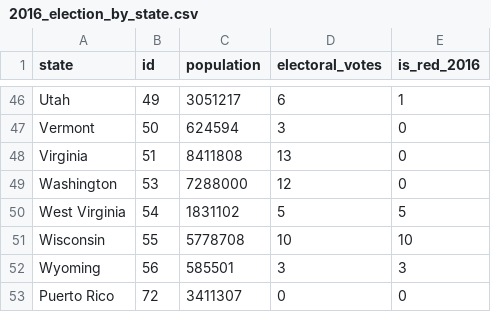
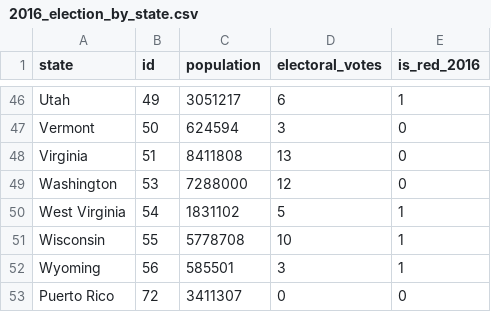
Before and after one commit to bloominstituteoftechnology/DS-Unit-1-Sprint-3-Data-Storytelling, a CSV file: 2016_election_by_state.csv, drawn as a sheet; only a part is shown, gaps mark what is left out.

Commit message:
Update 2016_election_by_state.csv

```diff
--- a/2016_election_by_state.csv
+++ b/2016_election_by_state.csv
@@ -49,5 +49,5 @@ Virginia,51,8411808,13,0
 Washington,53,7288000,12,0
-West Virginia,54,1831102,5,5
-Wisconsin,55,5778708,10,10
-Wyoming,56,585501,3,3
+West Virginia,54,1831102,5,1
+Wisconsin,55,5778708,10,1
+Wyoming,56,585501,3,1
 Puerto Rico,72,3411307,0,0
```
